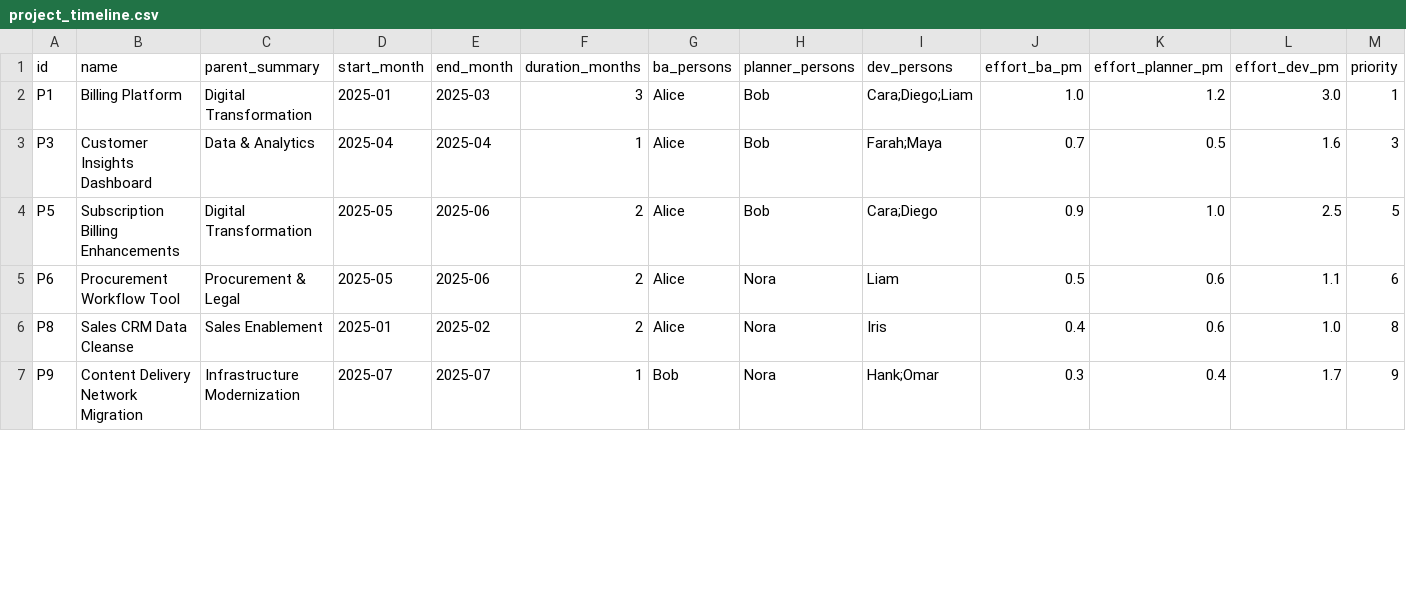
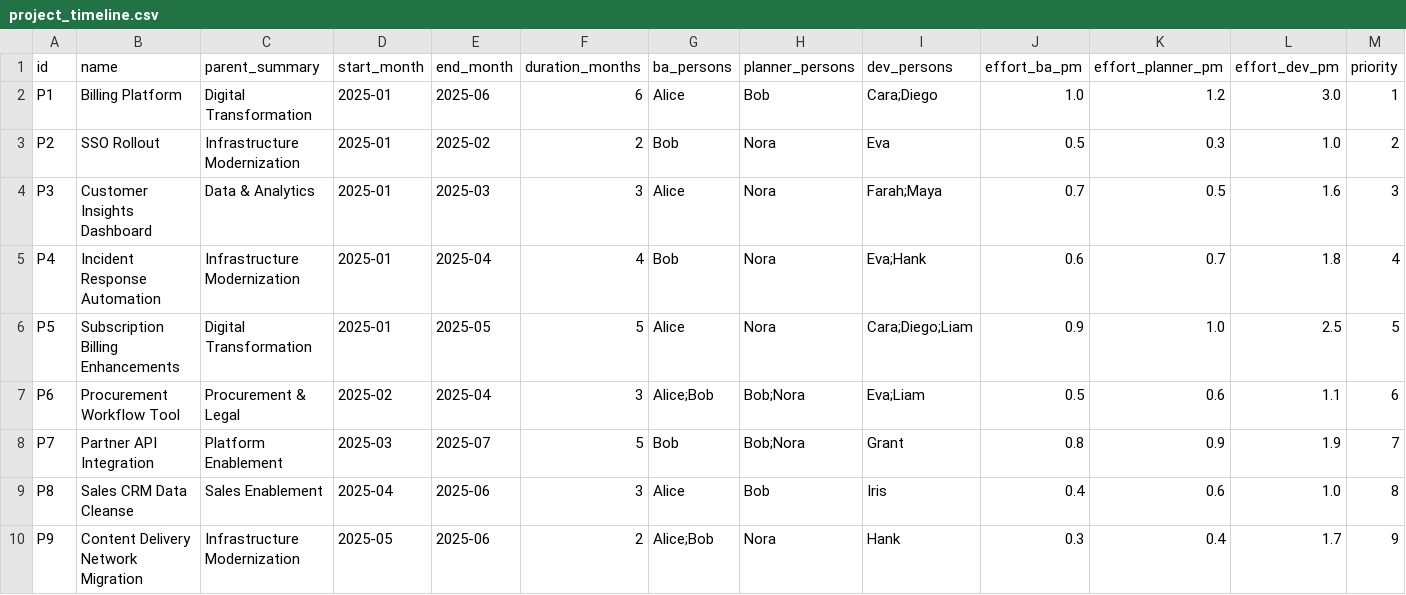
Before and after one commit to tommertron/capacityPlanner, a CSV file: portfolios/sample/output/project_timeline.csv, drawn as a sheet; only a part is shown; addresses are those after the commit; rows hold the shown columns only; the diff covers the shown part only; the diff names each change by its address in the sheet, - before the commit and + after, or states it on an @@ line.

Commit message:
output samples

```diff
--- a/portfolios/sample/output/project_timeline.csv
+++ b/portfolios/sample/output/project_timeline.csv
-E2 (end_month): 2025-03
+E2 (end_month): 2025-06
-F2 (duration_months): 3
+F2 (duration_months): 6
-I2 (dev_persons): Cara;Diego;Liam
+I2 (dev_persons): Cara;Diego
+row 3: P2 | SSO Rollout | Infrastructure Modernization | 2025-01 | 2025-02 | 2 | Bob | Nora | Eva | 0.5 | 0.3 | 1.0 | 2
-D4 (start_month): 2025-04
+D4 (start_month): 2025-01
-E4 (end_month): 2025-04
+E4 (end_month): 2025-03
-F4 (duration_months): 1
+F4 (duration_months): 3
-H4 (planner_persons): Bob
+H4 (planner_persons): Nora
+row 5: P4 | Incident Response Automation | Infrastructure Modernization | 2025-01 | 2025-04 | 4 | Bob | Nora | Eva;Hank | 0.6 | 0.7 | 1.8 | 4
-D6 (start_month): 2025-05
+D6 (start_month): 2025-01
-E6 (end_month): 2025-06
+E6 (end_month): 2025-05
-F6 (duration_months): 2
+F6 (duration_months): 5
-H6 (planner_persons): Bob
+H6 (planner_persons): Nora
-I6 (dev_persons): Cara;Diego
+I6 (dev_persons): Cara;Diego;Liam
-D7 (start_month): 2025-05
+D7 (start_month): 2025-02
-E7 (end_month): 2025-06
+E7 (end_month): 2025-04
-F7 (duration_months): 2
+F7 (duration_months): 3
-G7 (ba_persons): Alice
+G7 (ba_persons): Alice;Bob
-H7 (planner_persons): Nora
+H7 (planner_persons): Bob;Nora
-I7 (dev_persons): Liam
+I7 (dev_persons): Eva;Liam
+row 8: P7 | Partner API Integration | Platform Enablement | 2025-03 | 2025-07 | 5 | Bob | Bob;Nora | Grant | 0.8 | 0.9 | 1.9 | 7
-D9 (start_month): 2025-01
+D9 (start_month): 2025-04
-E9 (end_month): 2025-02
+E9 (end_month): 2025-06
-F9 (duration_months): 2
+F9 (duration_months): 3
-H9 (planner_persons): Nora
+H9 (planner_persons): Bob
-D10 (start_month): 2025-07
+D10 (start_month): 2025-05
-E10 (end_month): 2025-07
+E10 (end_month): 2025-06
-F10 (duration_months): 1
+F10 (duration_months): 2
-G10 (ba_persons): Bob
+G10 (ba_persons): Alice;Bob
-I10 (dev_persons): Hank;Omar
+I10 (dev_persons): Hank
```
Also changed, not shown: 1 added row and 42 edited cells elsewhere in this file, 4 other files.
